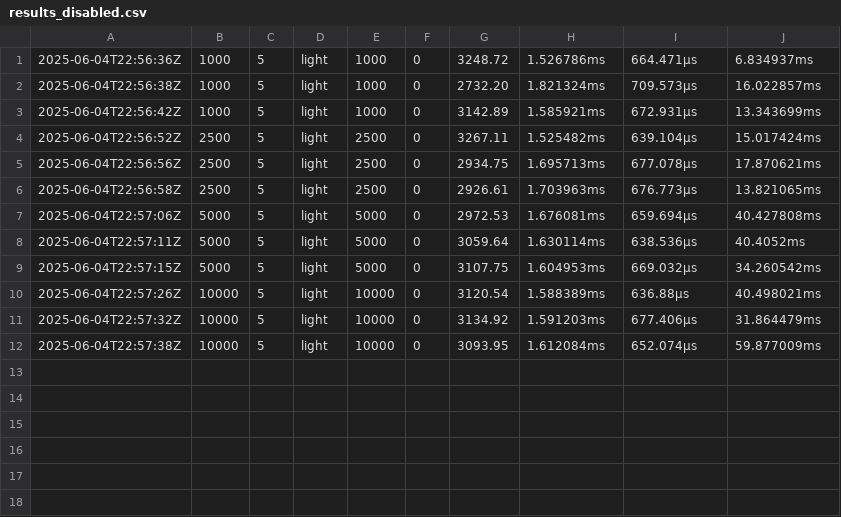
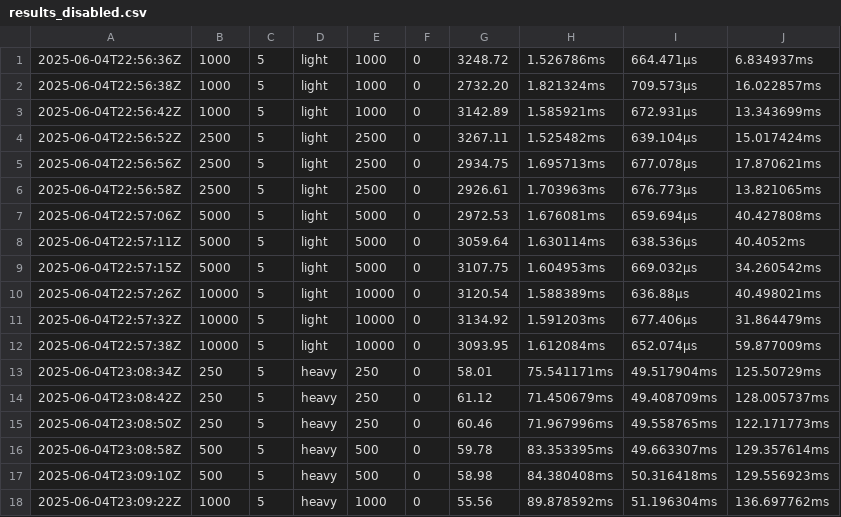
Before and after one commit to perpetua1g0d/bmstu-diploma, a CSV file: src/research/new_query/results_disabled.csv, drawn as a sheet; the diff names each change by its address in the sheet, - before the commit and + after, or states it on an @@ line.

Commit message:
[iter12]: research /query done

```diff
--- a/src/research/new_query/results_disabled.csv
+++ b/src/research/new_query/results_disabled.csv
+row 13: 2025-06-04T23:08:34Z | 250 | 5 | heavy | 250 | 0 | 58.01 | 75.541171ms | 49.517904ms | 125.50729ms
+row 14: 2025-06-04T23:08:42Z | 250 | 5 | heavy | 250 | 0 | 61.12 | 71.450679ms | 49.408709ms | 128.005737ms
+row 15: 2025-06-04T23:08:50Z | 250 | 5 | heavy | 250 | 0 | 60.46 | 71.967996ms | 49.558765ms | 122.171773ms
+row 16: 2025-06-04T23:08:58Z | 500 | 5 | heavy | 500 | 0 | 59.78 | 83.353395ms | 49.663307ms | 129.357614ms
+row 17: 2025-06-04T23:09:10Z | 500 | 5 | heavy | 500 | 0 | 58.98 | 84.380408ms | 50.316418ms | 129.556923ms
+row 18: 2025-06-04T23:09:22Z | 1000 | 5 | heavy | 1000 | 0 | 55.56 | 89.878592ms | 51.196304ms | 136.697762ms
```
Also changed, not shown: src/research/new_query/results_auth.csv, 3 other files.
